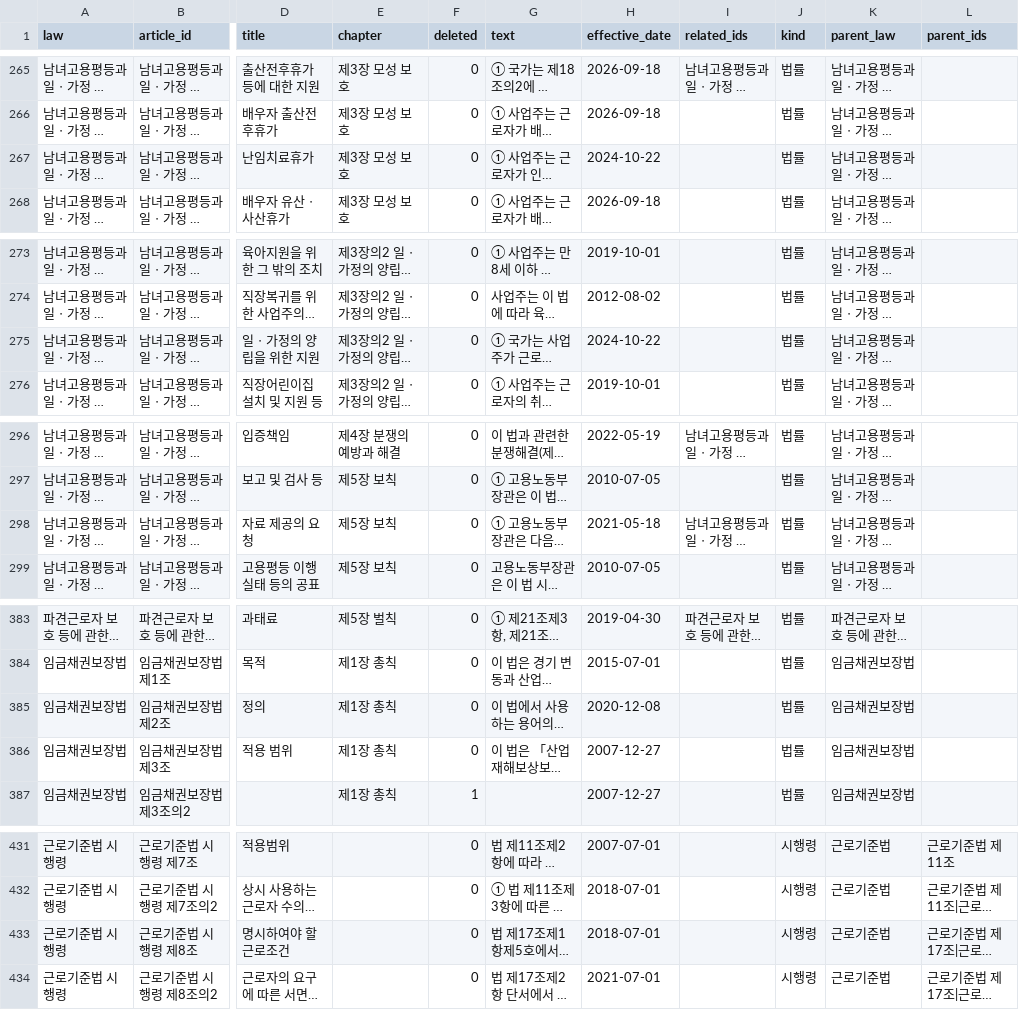
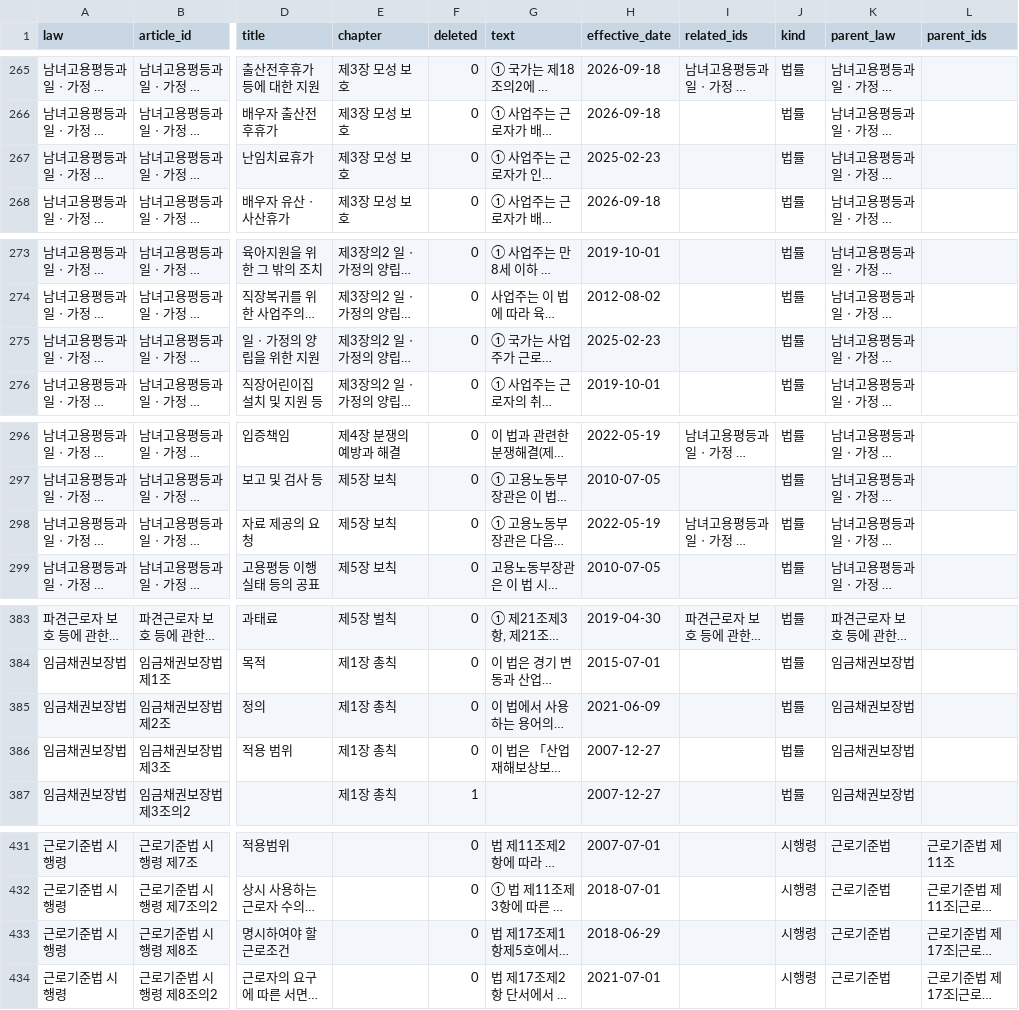
Before and after one commit to bhsong/lawbot, a CSV file: data/v4/law_articles_v4_decree.csv, drawn as a sheet; only a part is shown, gaps mark what is left out; long unchanged cells end in …; the diff covers the shown part only; the diff names each change by its address in the sheet, - before the commit and + after, or states it on an @@ line.

```diff
--- a/data/v4/law_articles_v4_decree.csv
+++ b/data/v4/law_articles_v4_decree.csv
-H267 (effective_date): 2024-10-22
+H267 (effective_date): 2025-02-23
-H275 (effective_date): 2024-10-22
+H275 (effective_date): 2025-02-23
-H298 (effective_date): 2021-05-18
+H298 (effective_date): 2022-05-19
-H385 (effective_date): 2020-12-08
+H385 (effective_date): 2021-06-09
-H433 (effective_date): 2018-07-01
+H433 (effective_date): 2018-06-29
```
Also changed, not shown: 12 edited cells elsewhere in this file, data/v4/articles_v4.csv, 4 other files.
